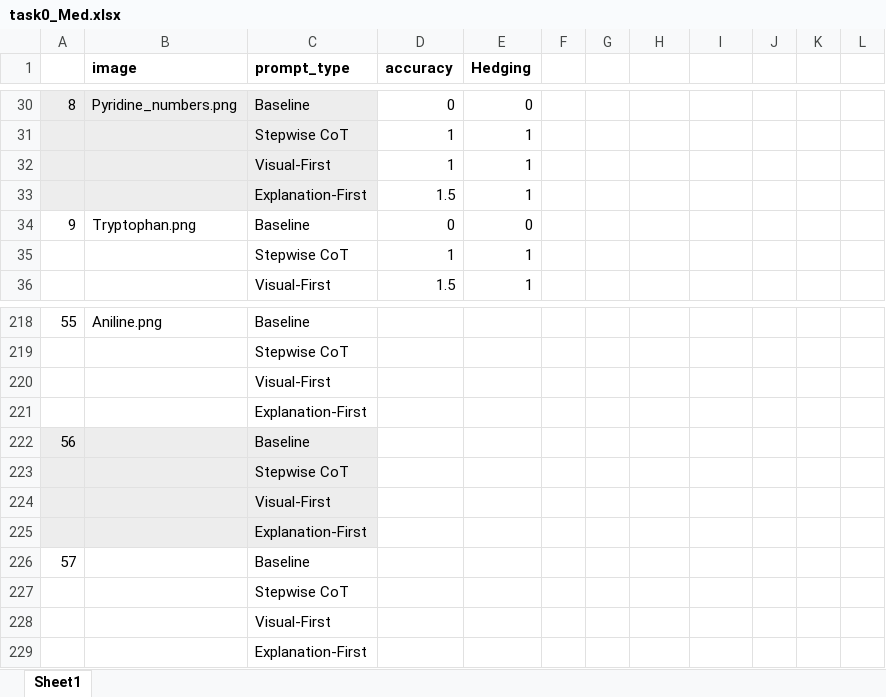
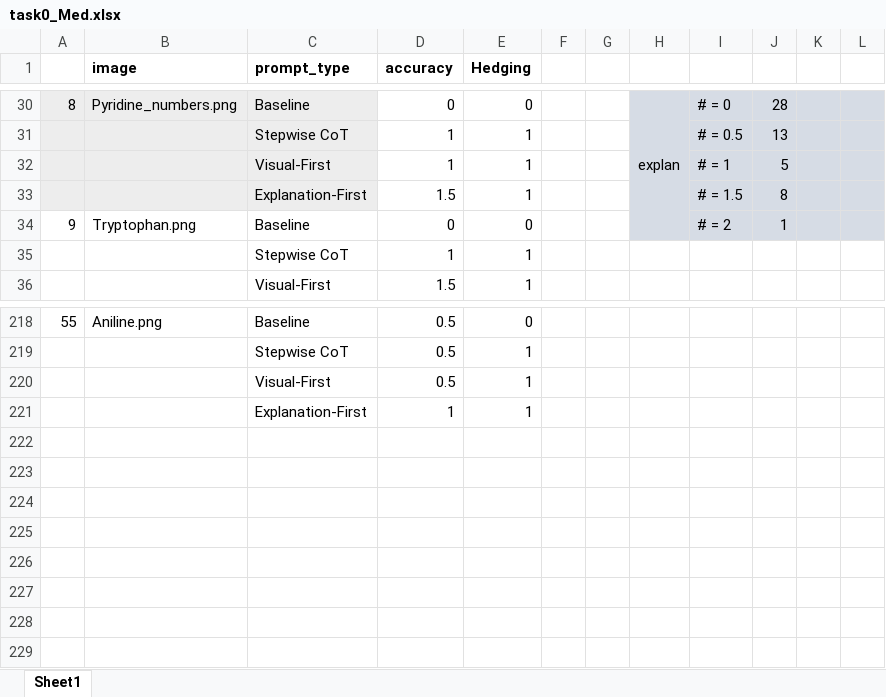
Before and after one commit to AX1ao/ExplainIt, an Excel workbook: Results/Task0/task0_Med.xlsx, sheet Sheet1, drawn as a sheet; only a part is shown, gaps mark what is left out; values as stored, in another font and other column widths than the file's, no borders; removed rows and columns are numbered as before the commit, all else as after; the diff covers the shown part only; the diff names each change by its address in the sheet, - before the commit and + after, or states it on an @@ line.

```diff
--- a/Results/Task0/task0_Med.xlsx (sheet Sheet1)
+++ b/Results/Task0/task0_Med.xlsx (sheet Sheet1)
-H30: (empty)
+H30: explan
-H30:L34 fill: none
+H30:L34 fill: #D6DCE5
+H30:H34 merged
-I30: (empty)
+I30: # = 0
-J30: (empty)
+J30: 28
-I31: (empty)
+I31: # = 0.5
-J31: (empty)
+J31: 13
-I32: (empty)
+I32: # = 1
-J32: (empty)
+J32: 5
-I33: (empty)
+I33: # = 1.5
-J33: (empty)
+J33: 8
-I34: (empty)
+I34: # = 2
-J34: (empty)
+J34: 1
-D218 (accuracy): (empty)
+D218 (accuracy): 0.5
-E218 (Hedging): (empty)
+E218 (Hedging): 0
-row 219:  |  | Stepwise CoT
-row 220:  |  | Visual-First
-row 221:  |  | Explanation-First
-row 222: 56 |  | Baseline
-row 223:  |  | Stepwise CoT
-row 224:  |  | Visual-First
-row 225:  |  | Explanation-First
-row 226: 57 |  | Baseline
-row 227:  |  | Stepwise CoT
-row 228:  |  | Visual-First
-row 229:  |  | Explanation-First
+row 219:  |  | Stepwise CoT | 0.5 | 1
+row 220:  |  | Visual-First | 0.5 | 1
+row 221:  |  | Explanation-First | 1 | 1
```
Also changed, not shown: 50 added rows, 50 removed rows, 14 moved rows, 24 edited cells and cell formats elsewhere in this sheet, Results/Task0/task0_deepseek.xlsx, 2 other files.
